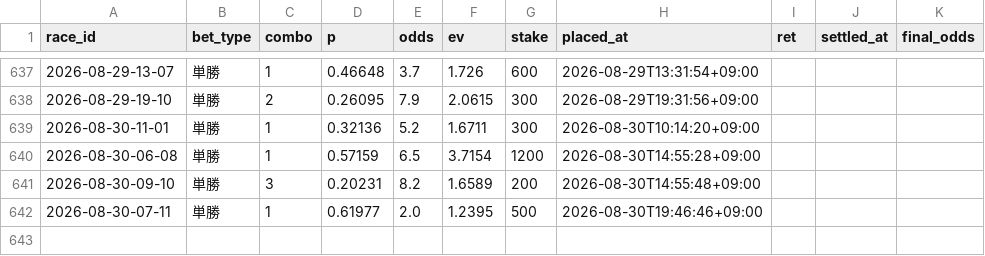
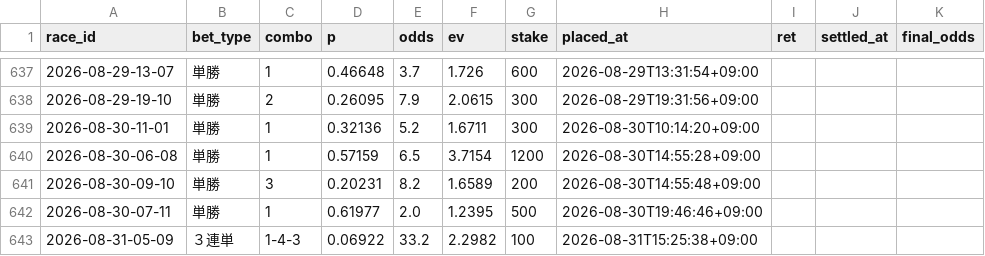
Before and after one commit to denden56-cloud/boatrace-papertrade, a CSV file: state/bets.csv, drawn as a sheet; only a part is shown, gaps mark what is left out.

```diff
--- a/state/bets.csv
+++ b/state/bets.csv
@@ -642 +642,2 @@ race_id,bet_type,combo,p,odds,ev,stake,placed_at,ret,settled_at,final_odds
 2026-08-30-07-11,単勝,1,0.61977,2.0,1.2395,500,2026-08-30T19:46:46+09:00,,,
+2026-08-31-05-09,３連単,1-4-3,0.06922,33.2,2.2982,100,2026-08-31T15:25:38+09:00,,,
```
Also changed, not shown: state/beforeinfo.csv, state/checked.csv, 2 other files.
